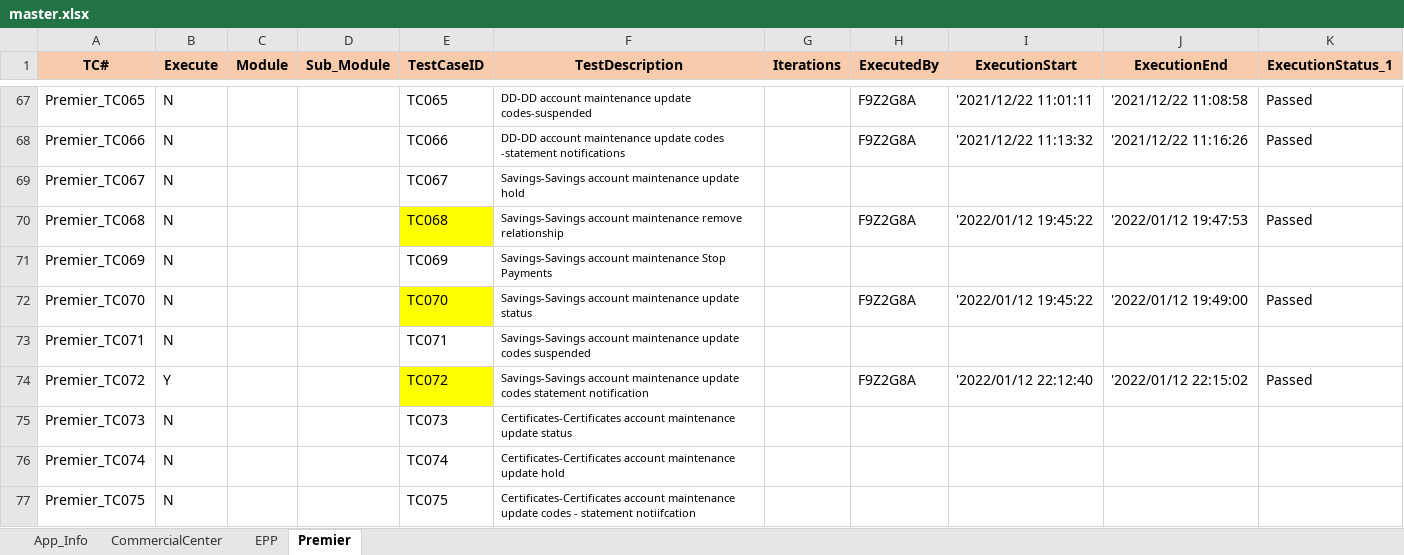
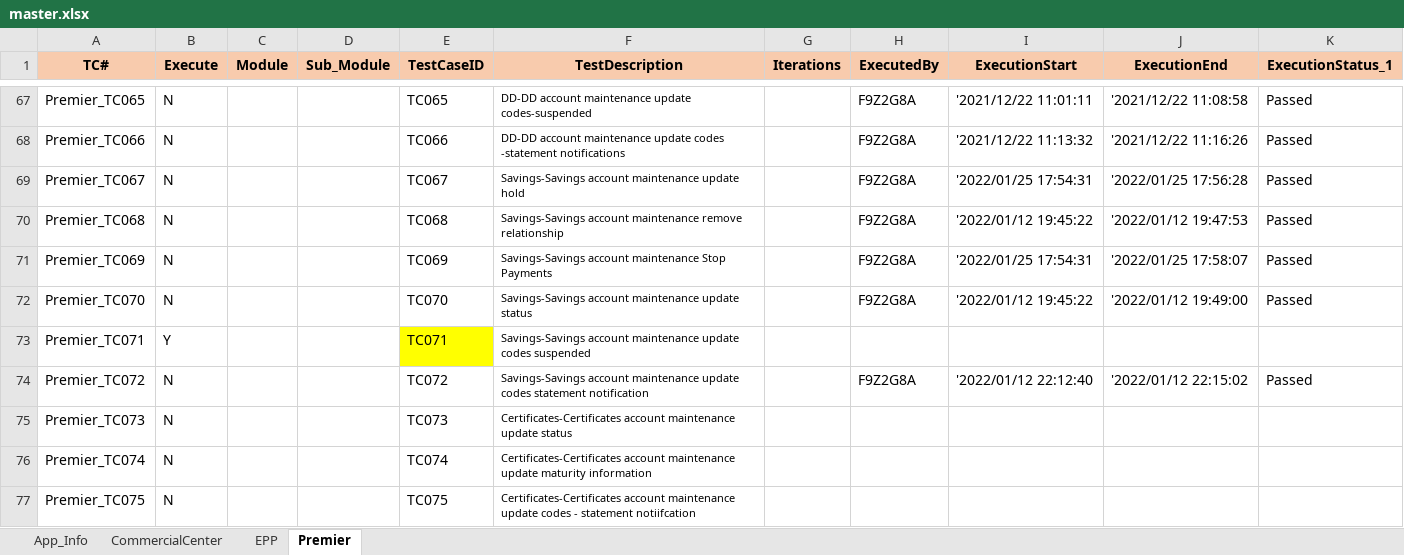
Before and after one commit to mokshamukh/Test_Automation, an Excel workbook: src/main/resources/testdesign/testcontroller/master.xlsx, sheet Premier, drawn as a sheet; only a part is shown, gaps mark what is left out; values as stored, in another font and other column widths than the file's, no borders; the diff names each change by its address in the sheet, - before the commit and + after, or states it on an @@ line.

```diff
--- a/src/main/resources/testdesign/testcontroller/master.xlsx (sheet Premier)
+++ b/src/main/resources/testdesign/testcontroller/master.xlsx (sheet Premier)
-H69 (ExecutedBy): (empty)
+H69 (ExecutedBy): F9Z2G8A
-I69 (ExecutionStart): (empty)
+I69 (ExecutionStart): '2022/01/25 17:54:31
-J69 (ExecutionEnd): (empty)
+J69 (ExecutionEnd): '2022/01/25 17:56:28
-K69 (ExecutionStatus_1): (empty)
+K69 (ExecutionStatus_1): Passed
-E70 fill: #FFFF00
+E70 fill: none
-H71 (ExecutedBy): (empty)
+H71 (ExecutedBy): F9Z2G8A
-I71 (ExecutionStart): (empty)
+I71 (ExecutionStart): '2022/01/25 17:54:31
-J71 (ExecutionEnd): (empty)
+J71 (ExecutionEnd): '2022/01/25 17:58:07
-K71 (ExecutionStatus_1): (empty)
+K71 (ExecutionStatus_1): Passed
-E72 fill: #FFFF00
+E72 fill: none
-B73 (Execute): N
+B73 (Execute): Y
-E73 fill: none
+E73 fill: #FFFF00
-B74 (Execute): Y
+B74 (Execute): N
-E74 fill: #FFFF00
+E74 fill: none
-F76 (TestDescription): …maintenance update hold
+F76 (TestDescription): …maintenance update maturity information
```
Also changed, not shown: sheet App_Info, 4 other files.
